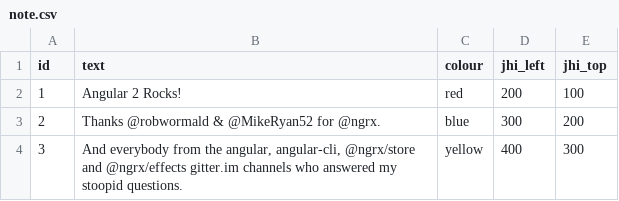
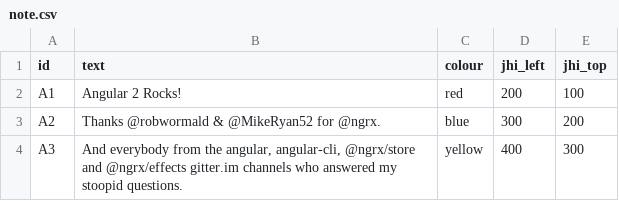
Before and after one commit to giorgiebanoidze25/dracula, a CSV file: src/main/resources/config/liquibase/note.csv, drawn as a sheet.

Commit message:
fix string/int problem with notes

```diff
--- a/src/main/resources/config/liquibase/note.csv
+++ b/src/main/resources/config/liquibase/note.csv
@@ -1,4 +1,4 @@
 id,text,colour,jhi_left,jhi_top
-"1","Angular 2 Rocks!","red",200,100
-"2","Thanks @robwormald & @MikeRyan52 for @ngrx.","blue",300,200
-"3","And everybody from the angular, angular-cli, @ngrx/store and @ngrx/effects gitter.im channels who answered my stoopid questions.","yellow",400,300
+"A1","Angular 2 Rocks!","red",200,100
+"A2","Thanks @robwormald & @MikeRyan52 for @ngrx.","blue",300,200
+"A3","And everybody from the angular, angular-cli, @ngrx/store and @ngrx/effects gitter.im channels who answered my stoopid questions.","yellow",400,300
```
Also changed, not shown: 1 other file.
